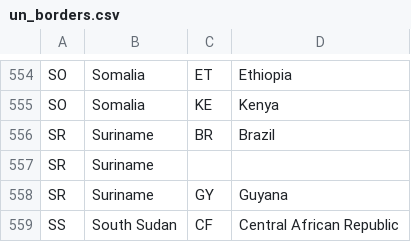
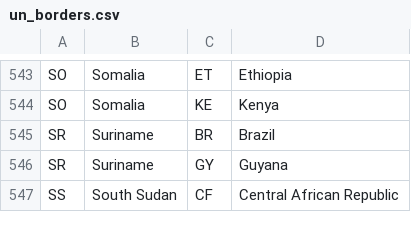
Before and after one commit to adam-lail/comp225-geography-game, a CSV file: data_handling/un_borders.csv, drawn as a sheet; only a part is shown, gaps mark what is left out; the diff covers the shown part only; the diff names each change by its address in the sheet, - before the commit and + after, or states it on an @@ line.

```diff
--- a/data_handling/un_borders.csv
+++ b/data_handling/un_borders.csv
-row 557: SR | Suriname
```
Also changed, not shown: 11 removed rows elsewhere in this file, 2 other files.
